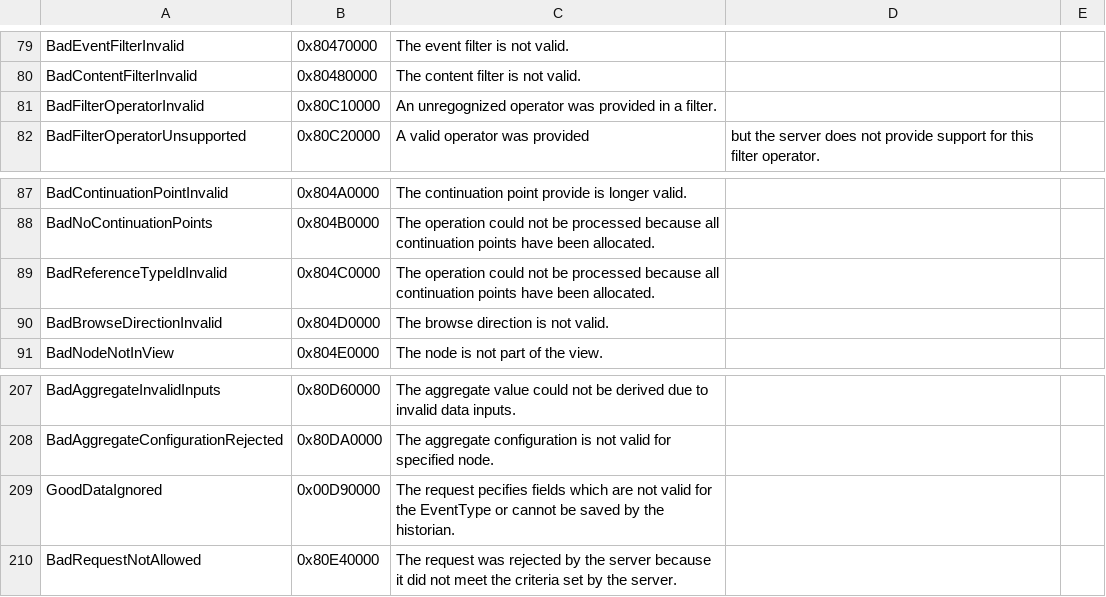
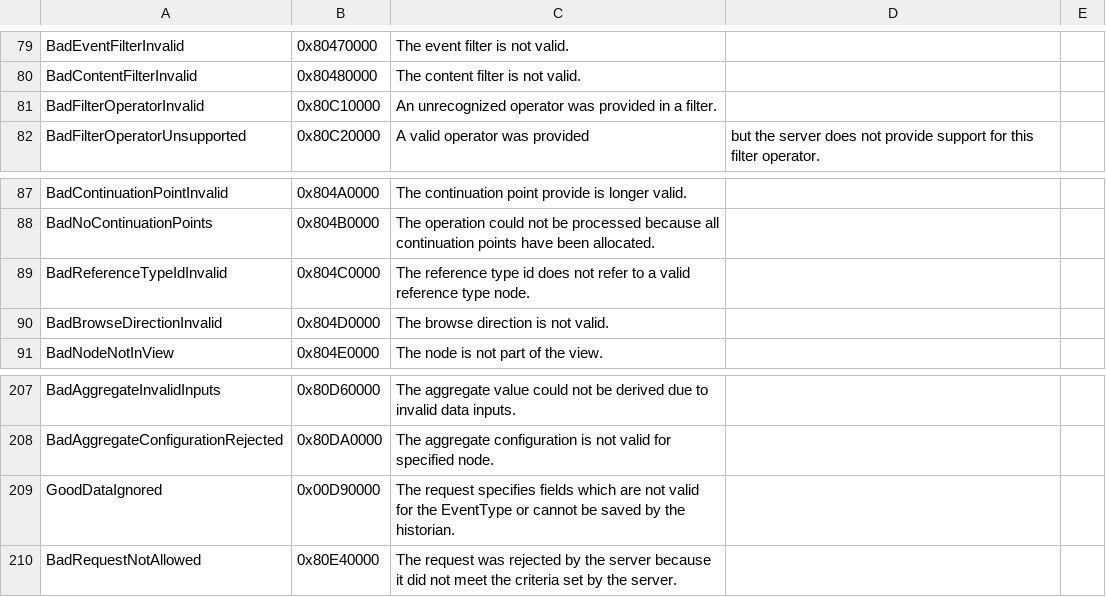
Before and after one commit to OPCFoundation/UA-.NETStandard, a CSV file: Stack/Opc.Ua.Core/Schema/Opc.Ua.StatusCodes.csv, drawn as a sheet; only a part is shown, gaps mark what is left out; the diff names each change by its address in the sheet, - before the commit and + after, or states it on an @@ line.

```diff
--- a/Stack/Opc.Ua.Core/Schema/Opc.Ua.StatusCodes.csv
+++ b/Stack/Opc.Ua.Core/Schema/Opc.Ua.StatusCodes.csv
-C81: An unregognized operator was…
+C81: An unrecognized operator was…
-C89: The operation could not be processed because all continuation points have been allocated.
+C89: The reference type id does not refer to a valid reference type node.
-C209: The request pecifies fields which…
+C209: The request specifies fields which…
```
Also changed, not shown: Stack/Opc.Ua.Core/Schema/NodeIds.csv, Stack/Opc.Ua.Core/Schema/ServerCapabilities.csv, 26 other files.
